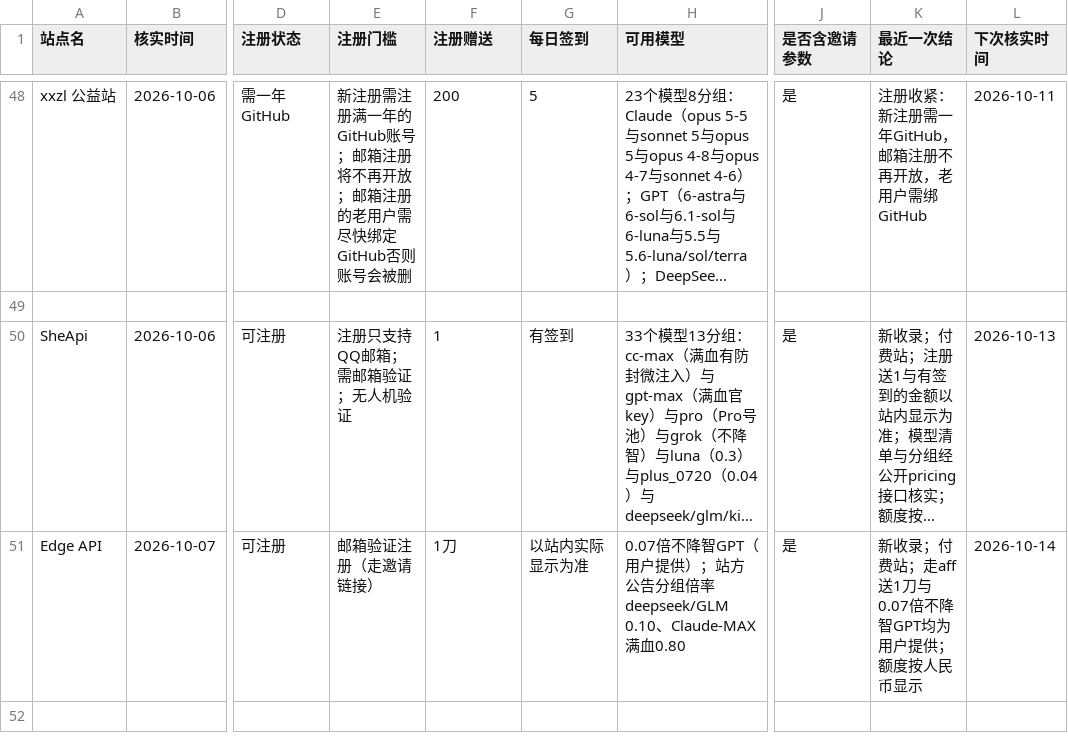
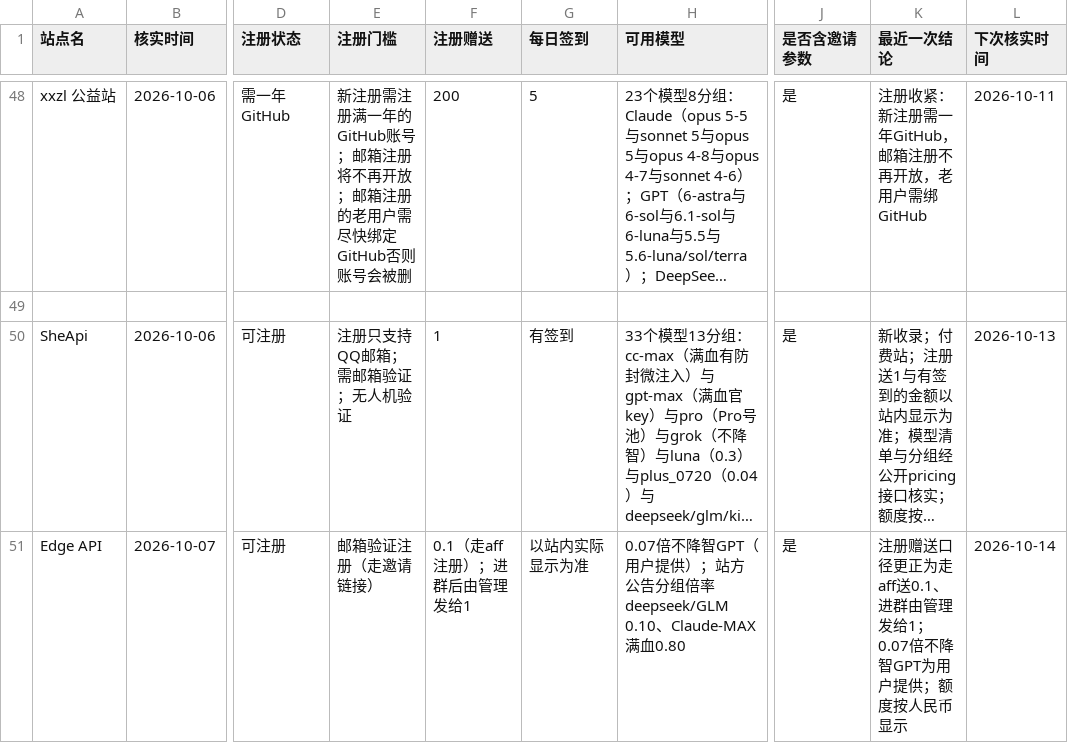
Before and after one commit to ytzzjx/ytzzjx.github.io, a CSV file: 运营推广/站点状态核实台账.csv, drawn as a sheet; only a part is shown, gaps mark what is left out; long unchanged cells end in …; the diff names each change by its address in the sheet, - before the commit and + after, or states it on an @@ line.

Commit message:
chore(directory): Edge API 注册赠送更正为走 aff 送 0.1、进群由管理发给 1
此前记的「走 aff 送 1 刀」不准确，实际分两段：走 aff 注册送 0.1，进群后由管理发 1。
不降智 GPT 0.07 倍率口径不变。中英文条目、两份 README 与台账同步，旧表述已清零。

```diff
--- a/运营推广/站点状态核实台账.csv
+++ b/运营推广/站点状态核实台账.csv
-F51 (注册赠送): 1刀
+F51 (注册赠送): 0.1（走aff注册）；进群后由管理发给1
-K51 (最近一次结论): 新收录；付费站；走aff送1刀与0.07倍不降智GPT均为用户提…
+K51 (最近一次结论): 注册赠送口径更正为走aff送0.1、进群由管理发给1；0.07倍不降智GPT为用户提…
```
Also changed, not shown: 4 other files.
